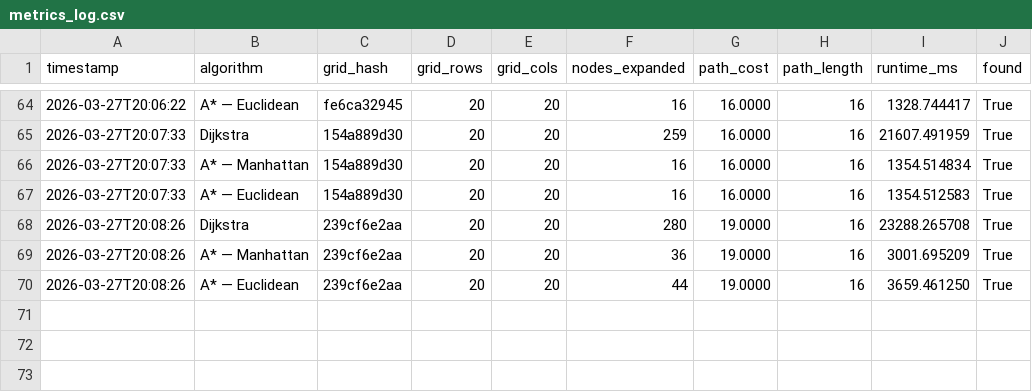
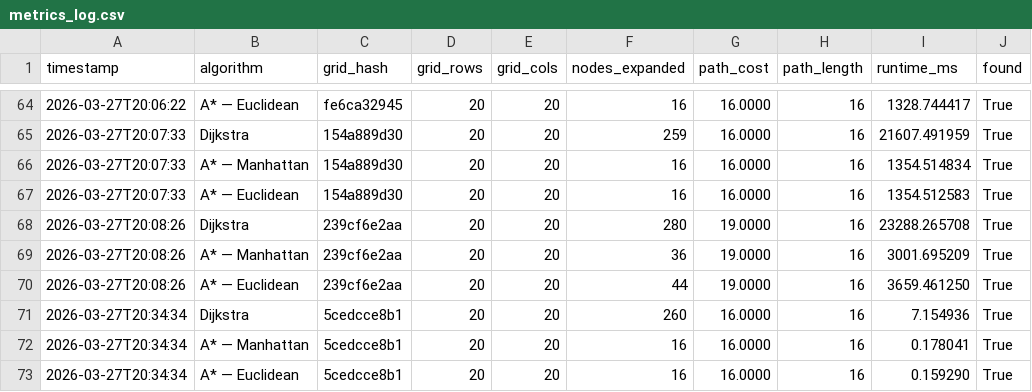
Before and after one commit to amberfxy/astar-pathfinding-visualizer, a CSV file: metrics_log.csv, drawn as a sheet; only a part is shown, gaps mark what is left out; the diff names each change by its address in the sheet, - before the commit and + after, or states it on an @@ line.

```diff
--- a/metrics_log.csv
+++ b/metrics_log.csv
+row 71: 2026-03-27T20:34:34 | Dijkstra | 5cedcce8b1 | 20 | 20 | 260 | 16.0000 | 16 | 7.154936 | True
+row 72: 2026-03-27T20:34:34 | A* — Manhattan | 5cedcce8b1 | 20 | 20 | 16 | 16.0000 | 16 | 0.178041 | True
+row 73: 2026-03-27T20:34:34 | A* — Euclidean | 5cedcce8b1 | 20 | 20 | 16 | 16.0000 | 16 | 0.159290 | True
```
Also changed, not shown: 4 other files.
